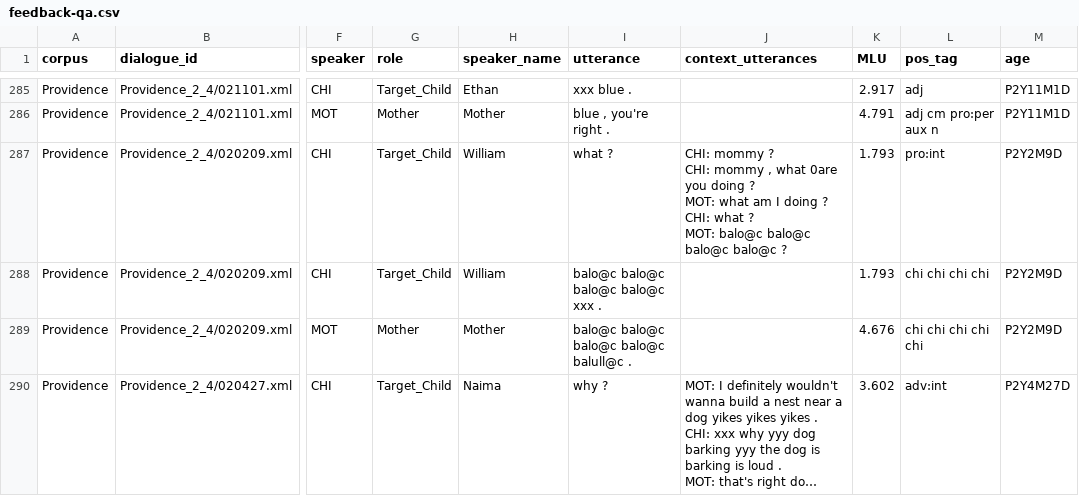
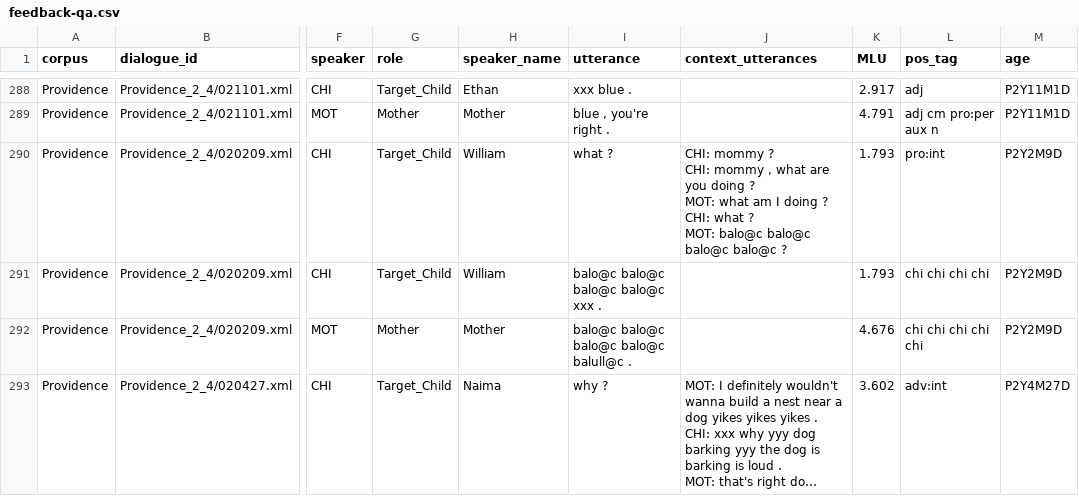
Before and after one commit to maryam-bala/Childes-Thesis, a CSV file: extract-feedback/corrective-pairs/feedback-qa.csv, drawn as a sheet; only a part is shown, gaps mark what is left out; long unchanged cells end in …; addresses are those after the commit; the diff covers the shown part only; the diff names each change by its address in the sheet, - before the commit and + after, or states it on an @@ line.

```diff
--- a/extract-feedback/corrective-pairs/feedback-qa.csv
+++ b/extract-feedback/corrective-pairs/feedback-qa.csv
-J290 (context_utterances): …, what 0are you doing…
+J290 (context_utterances): …, what are you doing…
```
Also changed, not shown: 3 added rows and 38 edited cells elsewhere in this file, extract-feedback/corrective-pairs/exemplifying-qa.csv, extract-feedback/corrective-pairs/feedback-qa-type-2.csv, 2 other files.
